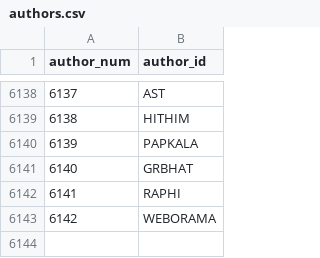
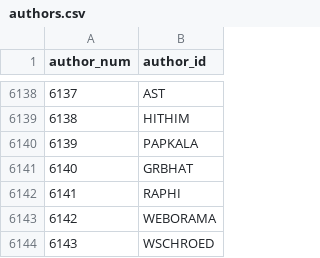
Before and after one commit to madsen/cpan-once-a-week-data, a CSV file: authors.csv, drawn as a sheet; only a part is shown, gaps mark what is left out; the diff names each change by its address in the sheet, - before the commit and + after, or states it on an @@ line.

Commit message:
Commit release data up to 2013-May-17 23:56:46

```diff
--- a/authors.csv
+++ b/authors.csv
+row 6144: 6143 | WSCHROED
```
